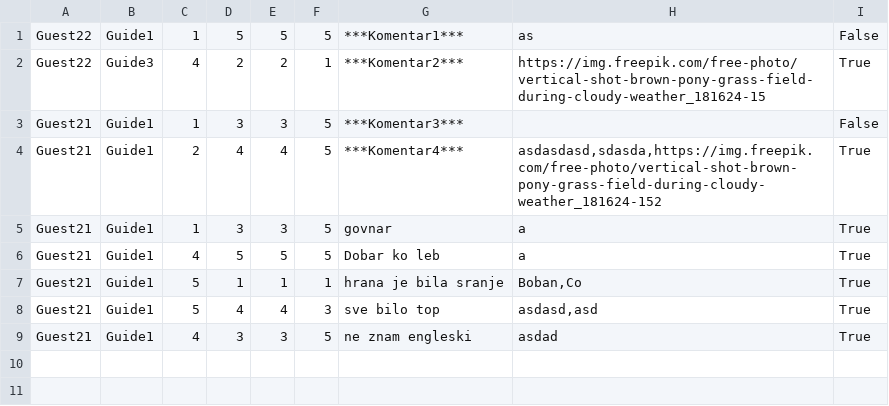
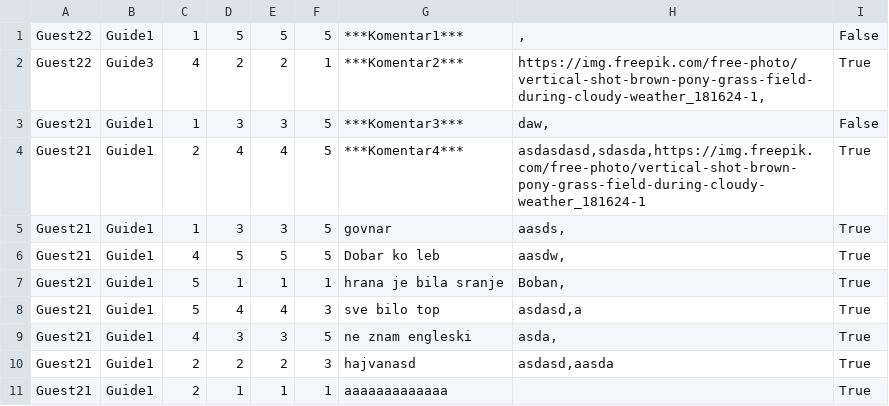
Before and after one commit to sirarmilos/sims_turizam, a CSV file: InitialProject/InitialProject/Resources/Data/guidereviews.csv, drawn as a sheet.

```diff
--- a/InitialProject/InitialProject/Resources/Data/guidereviews.csv
+++ b/InitialProject/InitialProject/Resources/Data/guidereviews.csv
@@ -1,9 +1,11 @@
-Guest22|Guide1|1|5|5|5|***Komentar1***|as|False
-Guest22|Guide3|4|2|2|1|***Komentar2***|https://img.freepik.com/free-photo/vertical-shot-brown-pony-grass-field-during-cloudy-weather_181624-15|True
-Guest21|Guide1|1|3|3|5|***Komentar3***||False
-Guest21|Guide1|2|4|4|5|***Komentar4***|asdasdasd,sdasda,https://img.freepik.com/free-photo/vertical-shot-brown-pony-grass-field-during-cloudy-weather_181624-152|True
-Guest21|Guide1|1|3|3|5|govnar|a|True
-Guest21|Guide1|4|5|5|5|Dobar ko leb|a|True
-Guest21|Guide1|5|1|1|1|hrana je bila sranje|Boban,Co|True
-Guest21|Guide1|5|4|4|3|sve bilo top|asdasd,asd|True
-Guest21|Guide1|4|3|3|5|ne znam engleski|asdad|True
+Guest22|Guide1|1|5|5|5|***Komentar1***|,|False
+Guest22|Guide3|4|2|2|1|***Komentar2***|https://img.freepik.com/free-photo/vertical-shot-brown-pony-grass-field-during-cloudy-weather_181624-1,|True
+Guest21|Guide1|1|3|3|5|***Komentar3***|daw,|False
+Guest21|Guide1|2|4|4|5|***Komentar4***|asdasdasd,sdasda,https://img.freepik.com/free-photo/vertical-shot-brown-pony-grass-field-during-cloudy-weather_181624-1|True
+Guest21|Guide1|1|3|3|5|govnar|aasds,|True
+Guest21|Guide1|4|5|5|5|Dobar ko leb|aasdw,|True
+Guest21|Guide1|5|1|1|1|hrana je bila sranje|Boban,|True
+Guest21|Guide1|5|4|4|3|sve bilo top|asdasd,a|True
+Guest21|Guide1|4|3|3|5|ne znam engleski|asda,|True
+Guest21|Guide1|2|2|2|3|hajvanasd|asdasd,aasda|True
+Guest21|Guide1|2|1|1|1|aaaaaaaaaaaaa||True
```
Also changed, not shown: 6 other files.
